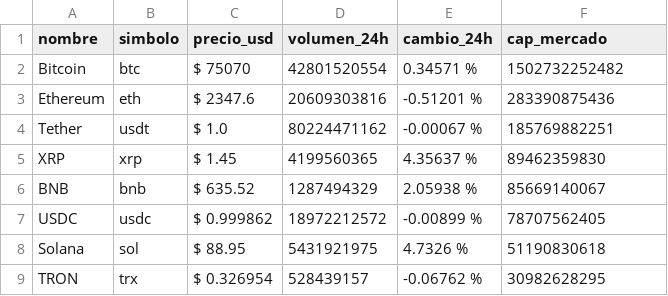
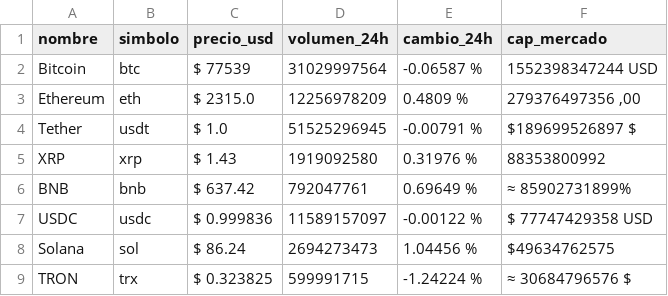
Before and after one commit to jordanqcarbonel/observatorio-cripto-etl, a CSV file: data/cripto_precios_SUCIO.csv, drawn as a sheet; only a part is shown; the diff covers the shown part only.

```diff
--- a/data/cripto_precios_SUCIO.csv
+++ b/data/cripto_precios_SUCIO.csv
@@ -1,9 +1,9 @@
 nombre,simbolo,precio_usd,volumen_24h,cambio_24h,cap_mercado
-Bitcoin,btc,$ 75070 ,  42801520554  ,0.34571 %,1502732252482
-Ethereum,eth,$ 2347.6 ,  20609303816  ,-0.51201 %,283390875436
-Tether,usdt,$ 1.0 ,  80224471162  ,-0.00067 %,185769882251
-XRP,xrp,$ 1.45 ,  4199560365  ,4.35637 %,89462359830
-BNB,bnb,$ 635.52 ,  1287494329  ,2.05938 %,85669140067
-USDC,usdc,$ 0.999862 ,  18972212572  ,-0.00899 %,78707562405
-Solana,sol,$ 88.95 ,  5431921975  ,4.7326 %,51190830618
-TRON,trx,$ 0.326954 ,  528439157  ,-0.06762 %,30982628295
+Bitcoin,btc,$ 77539 ,  31029997564  ,-0.06587 %, 1552398347244 USD
+Ethereum,eth,$ 2315.0 ,  12256978209  ,0.4809 %,"  279376497356 ,00"
+Tether,usdt,$ 1.0 ,  51525296945  ,-0.00791 %,$189699526897 $
+XRP,xrp,$ 1.43 ,  1919092580  ,0.31976 %, 88353800992
+BNB,bnb,$ 637.42 ,  792047761  ,0.69649 %,≈ 85902731899%
+USDC,usdc,$ 0.999836 ,  11589157097  ,-0.00122 %,$  77747429358 USD
+Solana,sol,$ 86.24 ,  2694273473  ,1.04456 %,$49634762575
+TRON,trx,$ 0.323825 ,  599991715  ,-1.24224 %,≈    30684796576 $
```
Also changed, not shown: 3 added rows, 3 removed rows and 36 edited cells elsewhere in this file, 8 other files.
